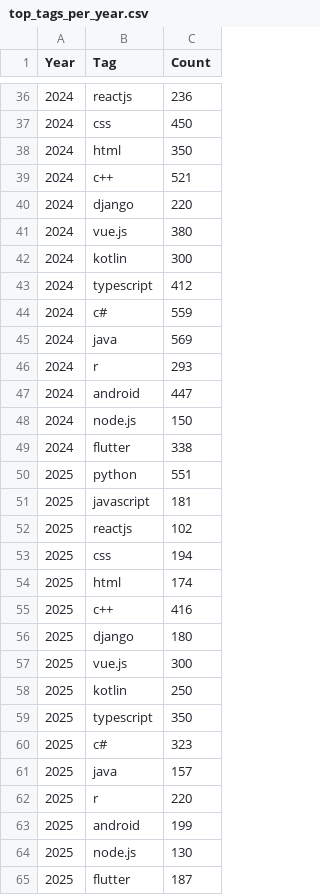
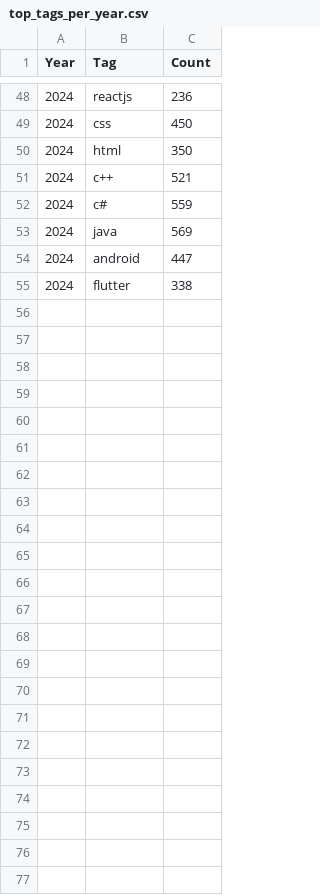
Before and after one commit to NIRMAL20062/OverStack-Data-Analysis-, a CSV file: top_tags_per_year.csv, drawn as a sheet; only a part is shown, gaps mark what is left out; removed rows and columns are numbered as before the commit, all else as after; the diff covers the shown part only; the diff names each change by its address in the sheet, - before the commit and + after, or states it on an @@ line.

Commit message:
`Update app.py, index.html, and top_tags_per_year.csv to normalize data by year and update tag trends chart`

```diff
--- a/top_tags_per_year.csv
+++ b/top_tags_per_year.csv
-row 40: 2024 | django | 220
-row 41: 2024 | vue.js | 380
-row 42: 2024 | kotlin | 300
-row 43: 2024 | typescript | 412
-row 46: 2024 | r | 293
-row 48: 2024 | node.js | 150
-row 50: 2025 | python | 551
-row 51: 2025 | javascript | 181
-row 52: 2025 | reactjs | 102
-row 53: 2025 | css | 194
-row 54: 2025 | html | 174
-row 55: 2025 | c++ | 416
-row 56: 2025 | django | 180
-row 57: 2025 | vue.js | 300
-row 58: 2025 | kotlin | 250
-row 59: 2025 | typescript | 350
-row 60: 2025 | c# | 323
-row 61: 2025 | java | 157
-row 62: 2025 | r | 220
-row 63: 2025 | android | 199
-row 64: 2025 | node.js | 130
-row 65: 2025 | flutter | 187
```
Also changed, not shown: 24 added rows, 12 removed rows and 19 edited cells elsewhere in this file, 2 other files.
